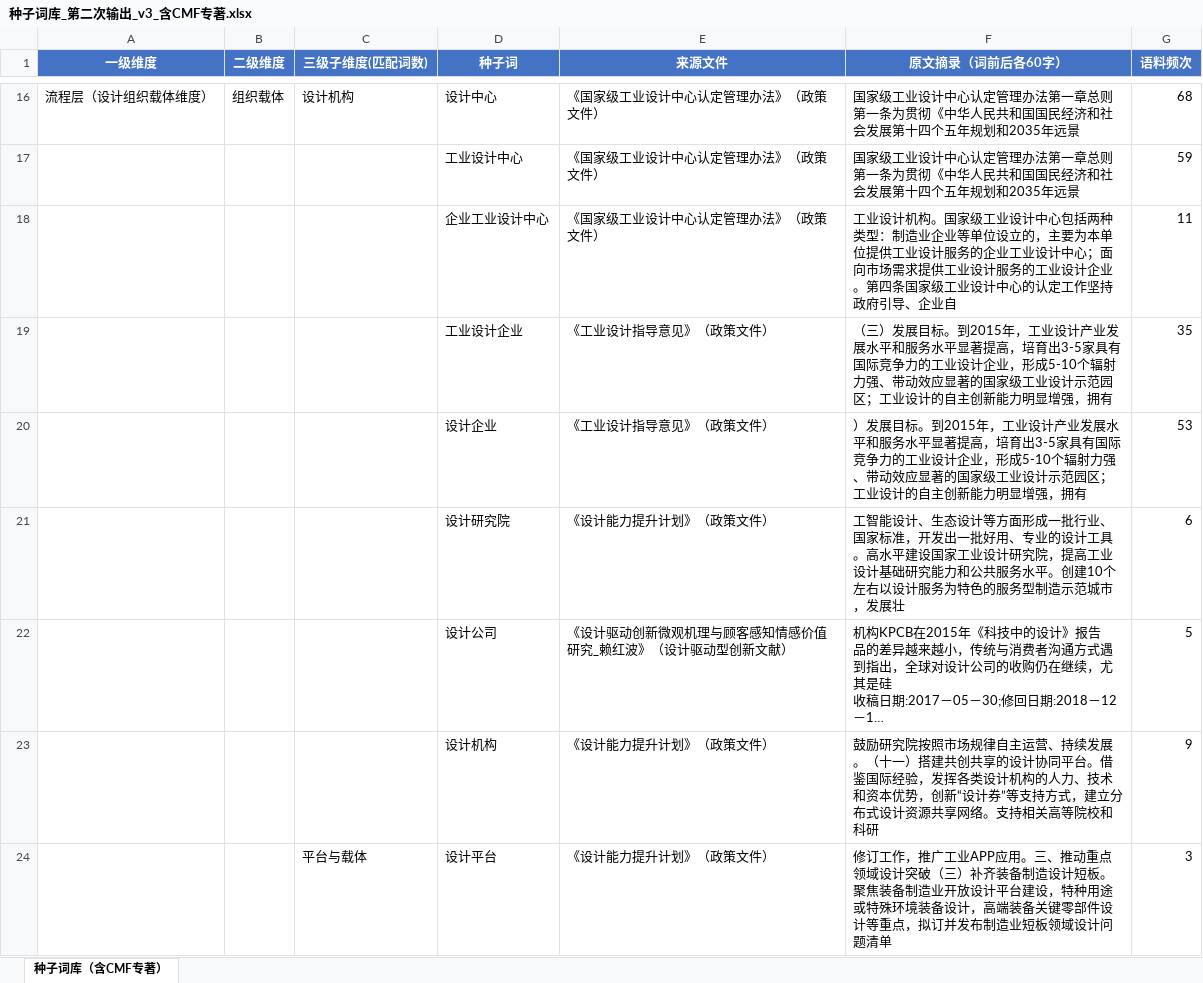
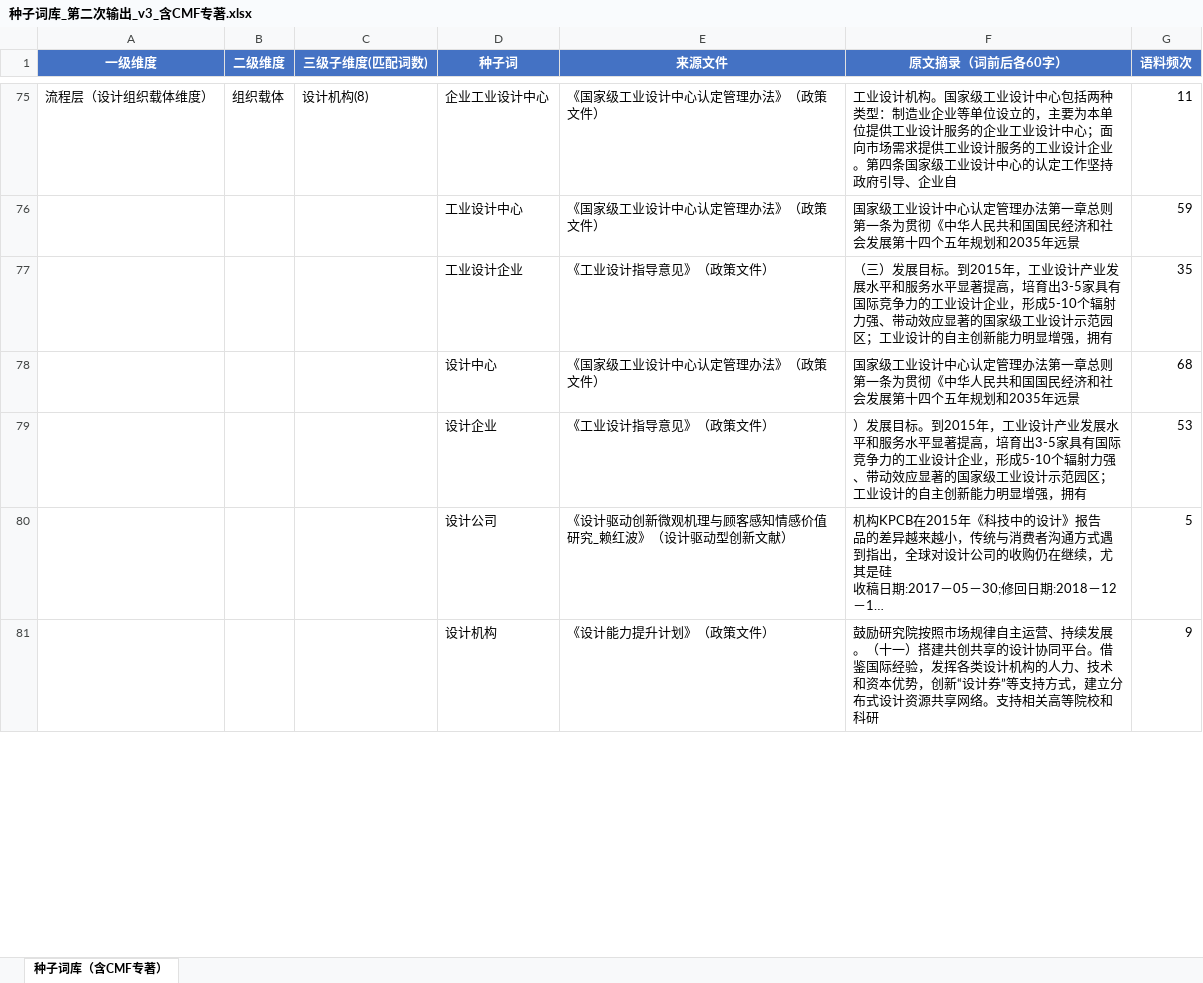
Before and after one commit to hong2301/share, an Excel workbook: 种子词库_第二次输出_v3_含CMF专著.xlsx, sheet 种子词库（含CMF专著）, drawn as a sheet; only a part is shown, gaps mark what is left out; long unchanged cells end in …; values as stored, in another font and other column widths than the file's, no borders; removed rows and columns are numbered as before the commit, all else as after; the diff covers the shown part only; the diff names each change by its address in the sheet, - before the commit and + after, or states it on an @@ line.

Commit message:
update [starfish] 种子词库_v3 195词 子维度词数已更新+排序修正

```diff
--- a/种子词库_第二次输出_v3_含CMF专著.xlsx (sheet 种子词库（含CMF专著）)
+++ b/种子词库_第二次输出_v3_含CMF专著.xlsx (sheet 种子词库（含CMF专著）)
-C75 (三级子维度(匹配词数)): 设计机构
+C75 (三级子维度(匹配词数)): 设计机构(8)
-D75 (种子词): 设计中心
+D75 (种子词): 企业工业设计中心
-F75 (原文摘录（词前后各60字）): 国家级工业设计中心认定管理办法第一章总则第一条为贯彻《中华人民共和国国民经济和社会发展第十四个五年规划和2035年远景
+F75 (原文摘录（词前后各60字）): 工业设计机构。国家级工业设计中心包括两种类型：制造业企业等单位设立的，主要为本单位提供工业设计服务的企业工业设计中心；面向市场需求提供工业设计服务的工业设计企业。第四条国家级工业设计中心的认定工作坚持政府引导、企业自
-G75 (语料频次): 68
+G75 (语料频次): 11
-row 18:  |  |  | 企业工业设计中心 | 《国家级工业设计中心认定管理办法》（政策文件） | 工业设计机构。国家级工业设计中心包括两种类型：制造业企业等单位设立的，主要为本单位提供工业设计服务的企业工业设计中心；面向市场需求提供工业设计服务的工业设计企业。第四条国家级工业设计中心的认定工作坚持政府引导、企业自 | 11
+row 78:  |  |  | 设计中心 | 《国家级工业设计中心认定管理办法》（政策文件） | 国家级工业设计中心认定管理办法第一章总则第一条为贯彻《中华人民共和国国民经济和社会发展第十四个五年规划和2035年远景 | 68
@@ row 21 moved to row 82: 设计研究院 @@
-row 24:  |  | 平台与载体 | 设计平台 | 《设计能力提升计划》（政策文件） | 修订工作，推广工业APP应用。三、推动重点领域设计突破（三）补齐装备制造设计短板。聚焦装备制造业开放设计平台建设，特种用途或特殊环境装备设计，高端装备关键零部件设计等重点，拟订并发布制造业短板领域设计问题清单 | 3
```
Also changed, not shown: 38 added rows, 37 removed rows, 90 moved rows and 29 edited cells elsewhere in this sheet.
